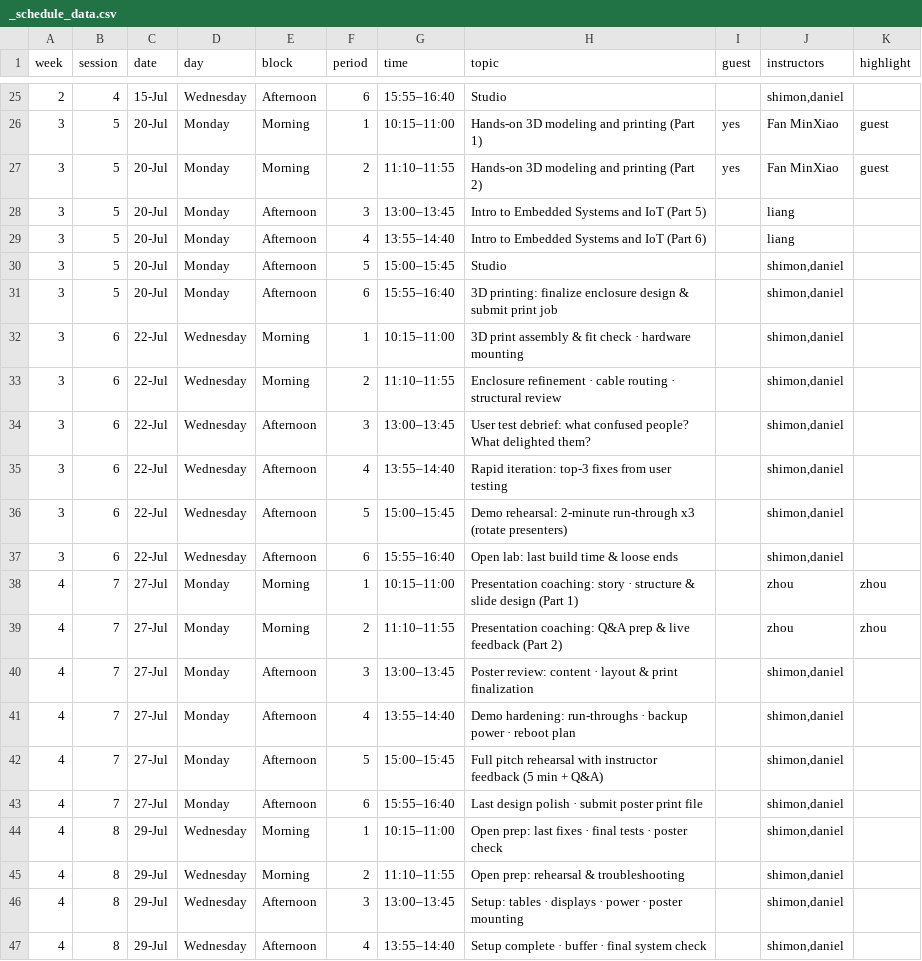
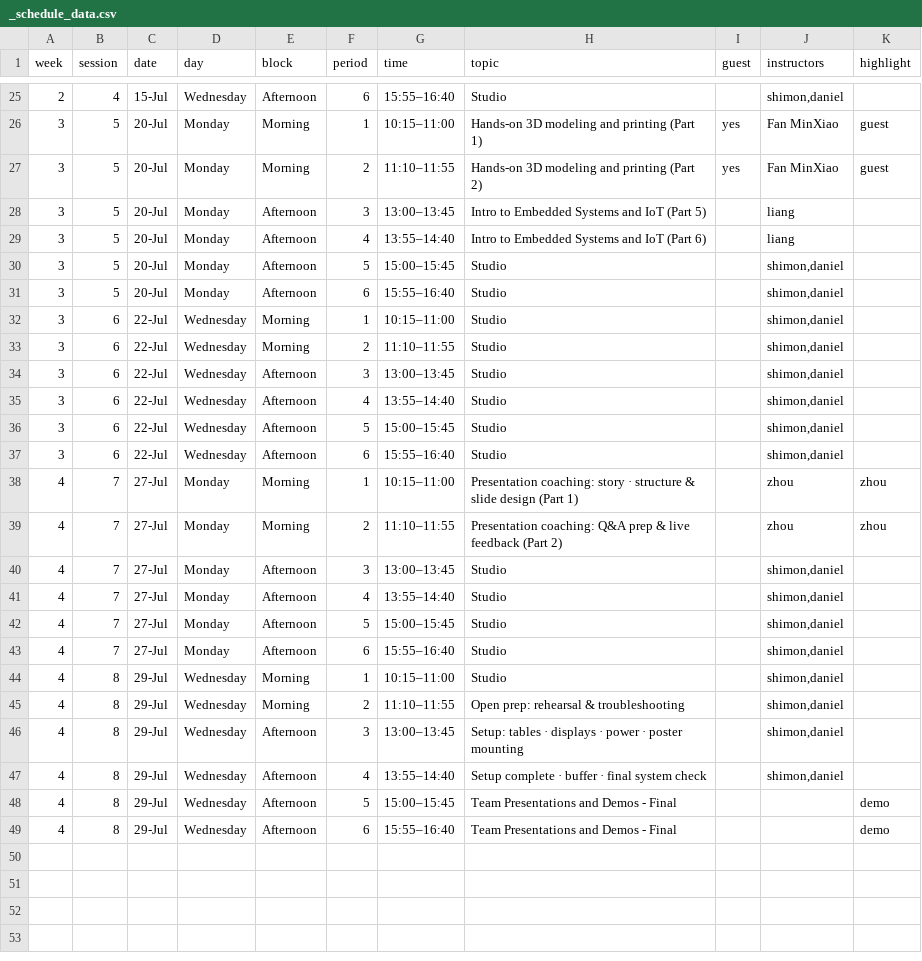
Before and after one commit to shimonshmueli/Courses---MakerX, a CSV file: quarto-site/_schedule_data.csv, drawn as a sheet; only a part is shown, gaps mark what is left out; the shorter side is filled out with more unchanged rows.

```diff
--- a/quarto-site/_schedule_data.csv
+++ b/quarto-site/_schedule_data.csv
@@ -30,16 +30,16 @@ week,session,date,day,block,period,time,topic,guest,instructors,highlight
 3,5,20-Jul,Monday,Afternoon,5,15:00–15:45,Studio,,"shimon,daniel",
-3,5,20-Jul,Monday,Afternoon,6,15:55–16:40,3D printing: finalize enclosure design & submit print job,,"shimon,daniel",
-3,6,22-Jul,Wednesday,Morning,1,10:15–11:00,3D print assembly & fit check · hardware mounting,,"shimon,daniel",
-3,6,22-Jul,Wednesday,Morning,2,11:10–11:55,Enclosure refinement · cable routing · structural review,,"shimon,daniel",
-3,6,22-Jul,Wednesday,Afternoon,3,13:00–13:45,User test debrief: what confused people? What delighted them?,,"shimon,daniel",
-3,6,22-Jul,Wednesday,Afternoon,4,13:55–14:40,Rapid iteration: top-3 fixes from user testing,,"shimon,daniel",
-3,6,22-Jul,Wednesday,Afternoon,5,15:00–15:45,Demo rehearsal: 2-minute run-through x3 (rotate presenters),,"shimon,daniel",
-3,6,22-Jul,Wednesday,Afternoon,6,15:55–16:40,Open lab: last build time & loose ends,,"shimon,daniel",
+3,5,20-Jul,Monday,Afternoon,6,15:55–16:40,Studio,,"shimon,daniel",
+3,6,22-Jul,Wednesday,Morning,1,10:15–11:00,Studio,,"shimon,daniel",
+3,6,22-Jul,Wednesday,Morning,2,11:10–11:55,Studio,,"shimon,daniel",
+3,6,22-Jul,Wednesday,Afternoon,3,13:00–13:45,Studio,,"shimon,daniel",
+3,6,22-Jul,Wednesday,Afternoon,4,13:55–14:40,Studio,,"shimon,daniel",
+3,6,22-Jul,Wednesday,Afternoon,5,15:00–15:45,Studio,,"shimon,daniel",
+3,6,22-Jul,Wednesday,Afternoon,6,15:55–16:40,Studio,,"shimon,daniel",
 4,7,27-Jul,Monday,Morning,1,10:15–11:00,Presentation coaching: story · structure & slide design (Part 1),,zhou,zhou
 4,7,27-Jul,Monday,Morning,2,11:10–11:55,Presentation coaching: Q&A prep & live feedback (Part 2),,zhou,zhou
-4,7,27-Jul,Monday,Afternoon,3,13:00–13:45,Poster review: content · layout & print finalization,,"shimon,daniel",
-4,7,27-Jul,Monday,Afternoon,4,13:55–14:40,Demo hardening: run-throughs · backup power · reboot plan,,"shimon,daniel",
-4,7,27-Jul,Monday,Afternoon,5,15:00–15:45,Full pitch rehearsal with instructor feedback (5 min + Q&A),,"shimon,daniel",
-4,7,27-Jul,Monday,Afternoon,6,15:55–16:40,Last design polish · submit poster print file,,"shimon,daniel",
-4,8,29-Jul,Wednesday,Morning,1,10:15–11:00,Open prep: last fixes · final tests · poster check,,"shimon,daniel",
+4,7,27-Jul,Monday,Afternoon,3,13:00–13:45,Studio,,"shimon,daniel",
+4,7,27-Jul,Monday,Afternoon,4,13:55–14:40,Studio,,"shimon,daniel",
+4,7,27-Jul,Monday,Afternoon,5,15:00–15:45,Studio,,"shimon,daniel",
+4,7,27-Jul,Monday,Afternoon,6,15:55–16:40,Studio,,"shimon,daniel",
+4,8,29-Jul,Wednesday,Morning,1,10:15–11:00,Studio,,"shimon,daniel",
 4,8,29-Jul,Wednesday,Morning,2,11:10–11:55,Open prep: rehearsal & troubleshooting,,"shimon,daniel",
```
Also changed, not shown: 3 other files.
